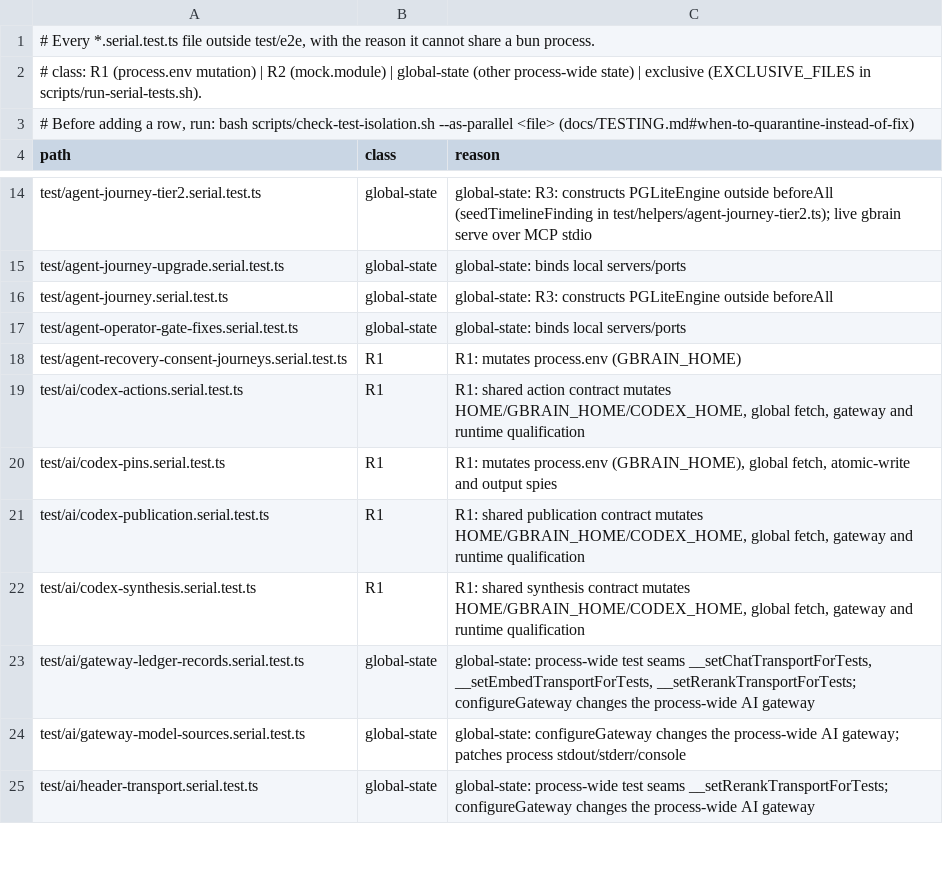
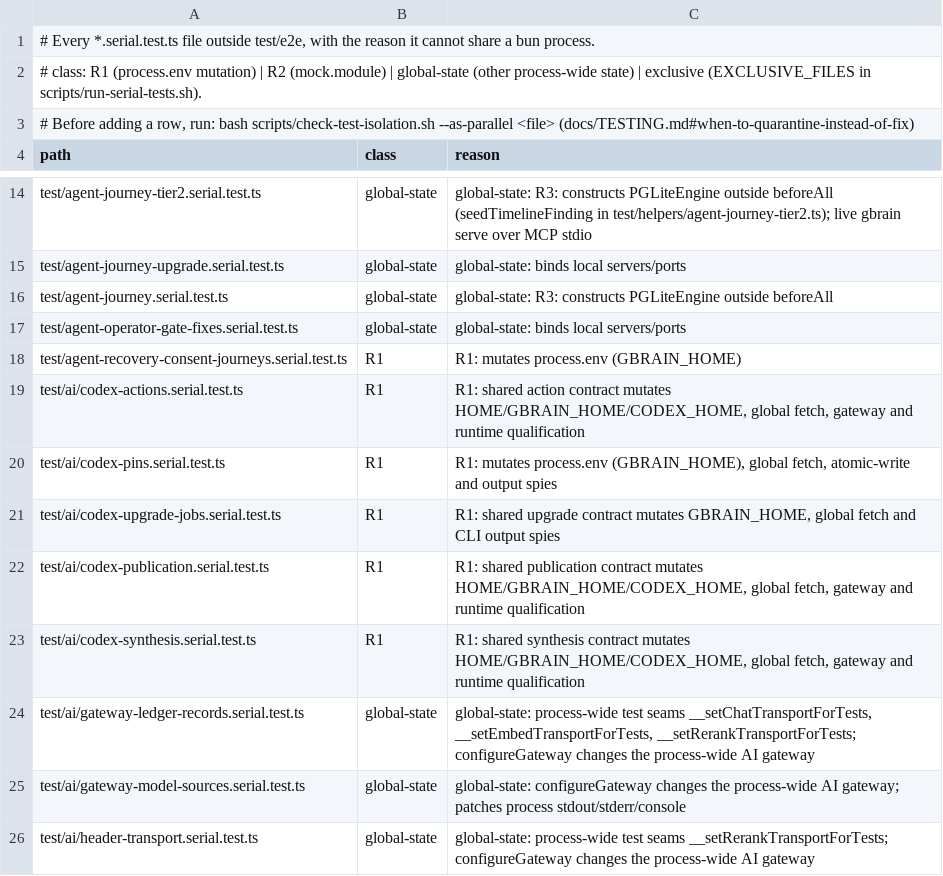
Before and after one commit to grenben/abrain, a TSV file: scripts/serial-files.tsv, drawn as a sheet; only a part is shown, gaps mark what is left out; the diff names each change by its address in the sheet, - before the commit and + after, or states it on an @@ line.

```diff
--- a/scripts/serial-files.tsv
+++ b/scripts/serial-files.tsv
+row 21: test/ai/codex-upgrade-jobs.serial.test.ts | R1 | R1: shared upgrade contract mutates GBRAIN_HOME, global fetch and CLI output spies
```
Also changed, not shown: 29 other files.
